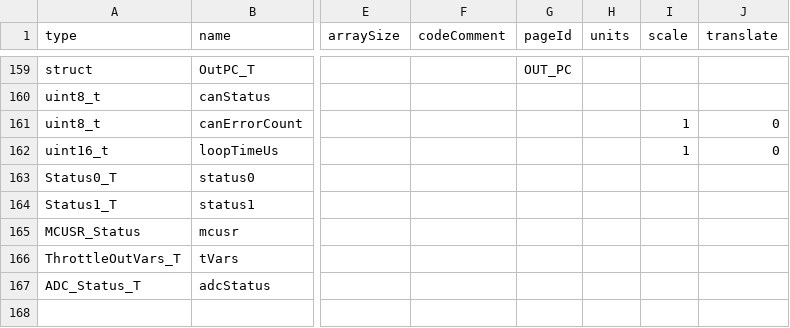
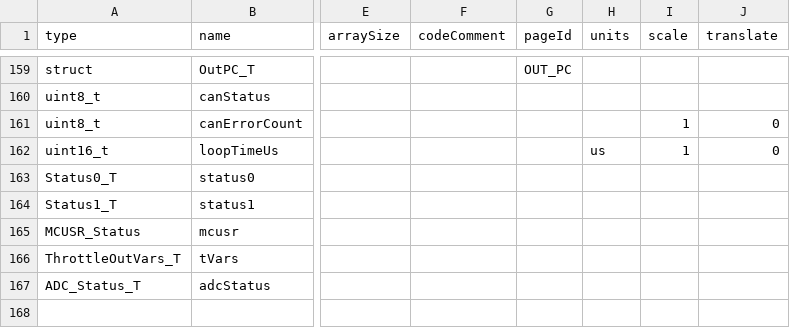
Before and after one commit to Ms3pro/EThrottle, a CSV file: src/scripts/EThrottleTables.csv, drawn as a sheet; only a part is shown, gaps mark what is left out; the diff names each change by its address in the sheet, - before the commit and + after, or states it on an @@ line.

```diff
--- a/src/scripts/EThrottleTables.csv
+++ b/src/scripts/EThrottleTables.csv
-H162 (units): (empty)
+H162 (units): us
```
Also changed, not shown: 6 other files.
